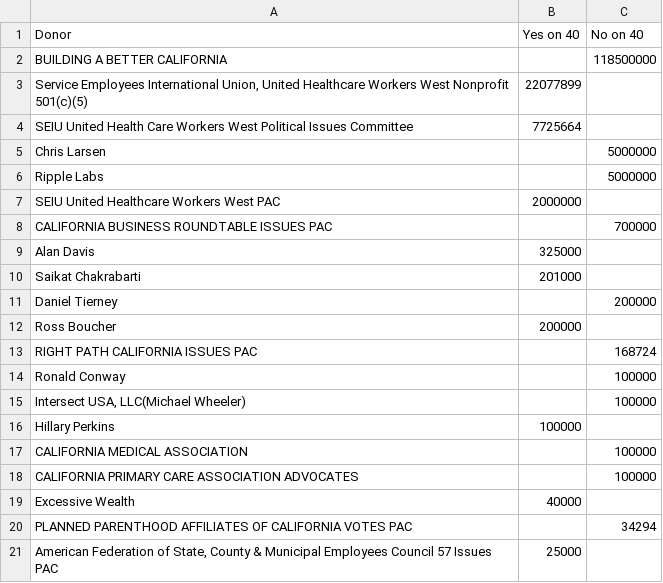
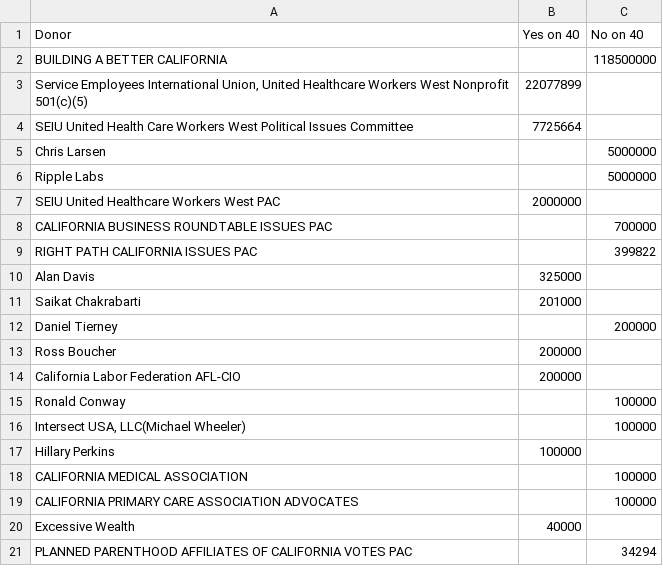
Before and after one commit to lukeharold/prop40-campaign-finance, a CSV file: output/top_donors.csv, drawn as a sheet.

```diff
--- a/output/top_donors.csv
+++ b/output/top_donors.csv
@@ -8,2 +8,3 @@ SEIU United Healthcare Workers West PAC,2000000,
 CALIFORNIA BUSINESS ROUNDTABLE ISSUES PAC,,700000
+RIGHT PATH CALIFORNIA ISSUES PAC,,399822
 Alan Davis,325000,
@@ -12,3 +13,3 @@ Daniel Tierney,,200000
 Ross Boucher,200000,
-RIGHT PATH CALIFORNIA ISSUES PAC,,168724
+California Labor Federation AFL-CIO,200000,
 Ronald Conway,,100000
@@ -20,2 +21 @@ Excessive Wealth,40000,
 PLANNED PARENTHOOD AFFILIATES OF CALIFORNIA VOTES PAC,,34294
-"American Federation of State, County & Municipal Employees Council 57 Issues PAC",25000,
```
Also changed, not shown: output/donors_by_recipient.csv, output/prop40_contributions.csv, 8 other files.
